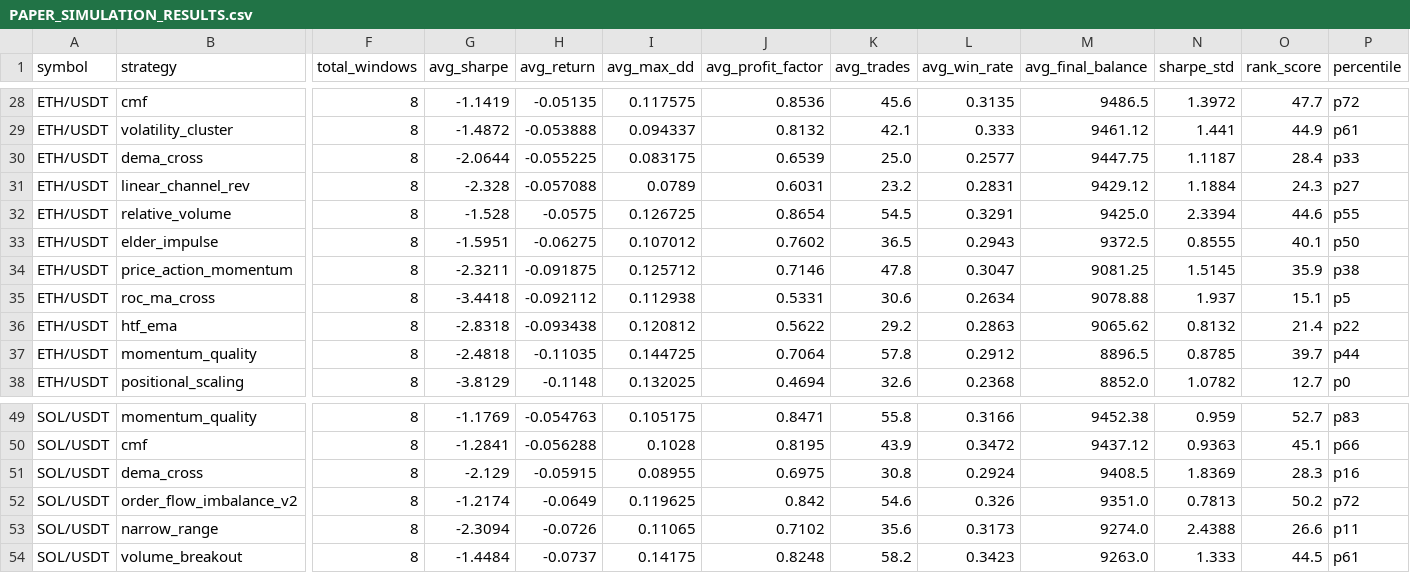
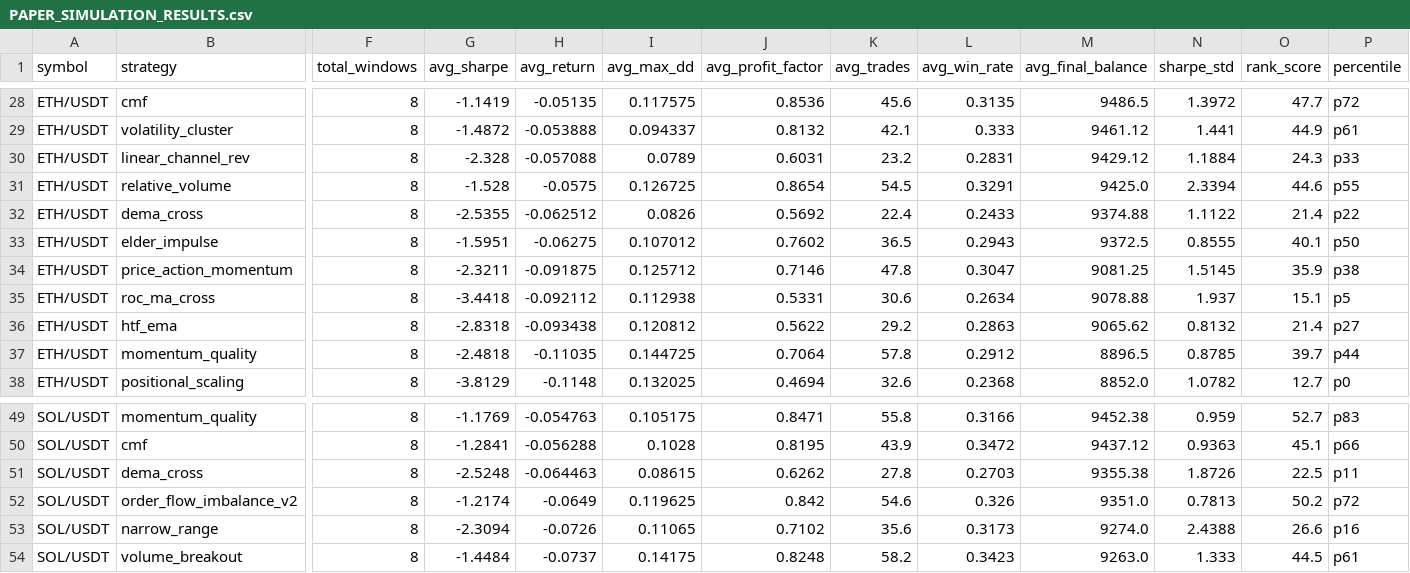
Before and after one commit to tjgus108/Trading, a CSV file: .claude-state/PAPER_SIMULATION_RESULTS.csv, drawn as a sheet; only a part is shown, gaps mark what is left out; removed rows and columns are numbered as before the commit, all else as after; rows hold the shown columns only; the diff covers the shown part only; the diff names each change by its address in the sheet, - before the commit and + after, or states it on an @@ line.

```diff
--- a/.claude-state/PAPER_SIMULATION_RESULTS.csv
+++ b/.claude-state/PAPER_SIMULATION_RESULTS.csv
-row 30: ETH/USDT | dema_cross | 8 | -2.0644 | -0.055225 | 0.083175 | 0.6539 | 25.0 | 0.2577 | 9447.75 | 1.1187 | 28.4 | p33
-P30 (percentile): p27
+P30 (percentile): p33
+row 32: ETH/USDT | dema_cross | 8 | -2.5355 | -0.062512 | 0.0826 | 0.5692 | 22.4 | 0.2433 | 9374.88 | 1.1122 | 21.4 | p22
-P36 (percentile): p22
+P36 (percentile): p27
-G51 (avg_sharpe): -2.129
+G51 (avg_sharpe): -2.5248
-H51 (avg_return): -0.05915
+H51 (avg_return): -0.064463
-I51 (avg_max_dd): 0.08955
+I51 (avg_max_dd): 0.08615
-J51 (avg_profit_factor): 0.6975
+J51 (avg_profit_factor): 0.6262
-K51 (avg_trades): 30.8
+K51 (avg_trades): 27.8
-L51 (avg_win_rate): 0.2924
+L51 (avg_win_rate): 0.2703
-M51 (avg_final_balance): 9408.5
+M51 (avg_final_balance): 9355.38
-N51 (sharpe_std): 1.8369
+N51 (sharpe_std): 1.8726
-O51 (rank_score): 28.3
+O51 (rank_score): 22.5
-P51 (percentile): p16
+P51 (percentile): p11
-P53 (percentile): p11
+P53 (percentile): p16
```
Also changed, not shown: 1 added row, 1 removed row and 22 edited cells elsewhere in this file, 8 other files.
